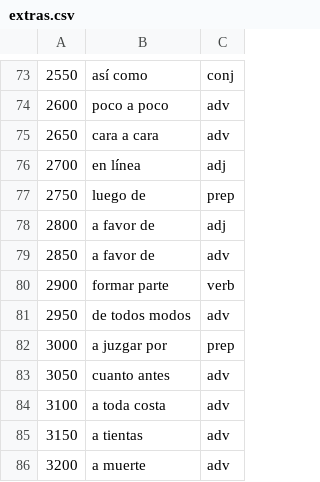
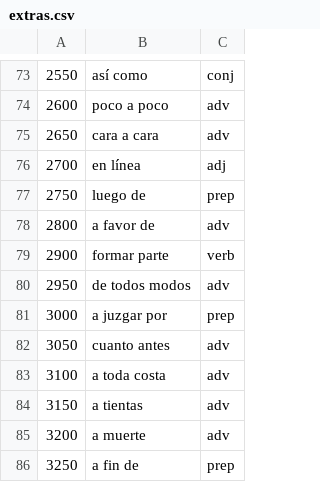
Before and after one commit to doozan/spanish_tools, a CSV file: extras.csv, drawn as a sheet; only a part is shown, gaps mark what is left out; the shorter side is filled out with more unchanged rows; the diff names each change by its address in the sheet, - before the commit and + after, or states it on an @@ line.

Commit message:
Fix bug allowing duplicate sentences if they're in the forced/preferred lists

```diff
--- a/extras.csv
+++ b/extras.csv
-C78: adj
+C78: adv
-row 79: 2850 | a favor de | adv
```
Also changed, not shown: 2 other files.
